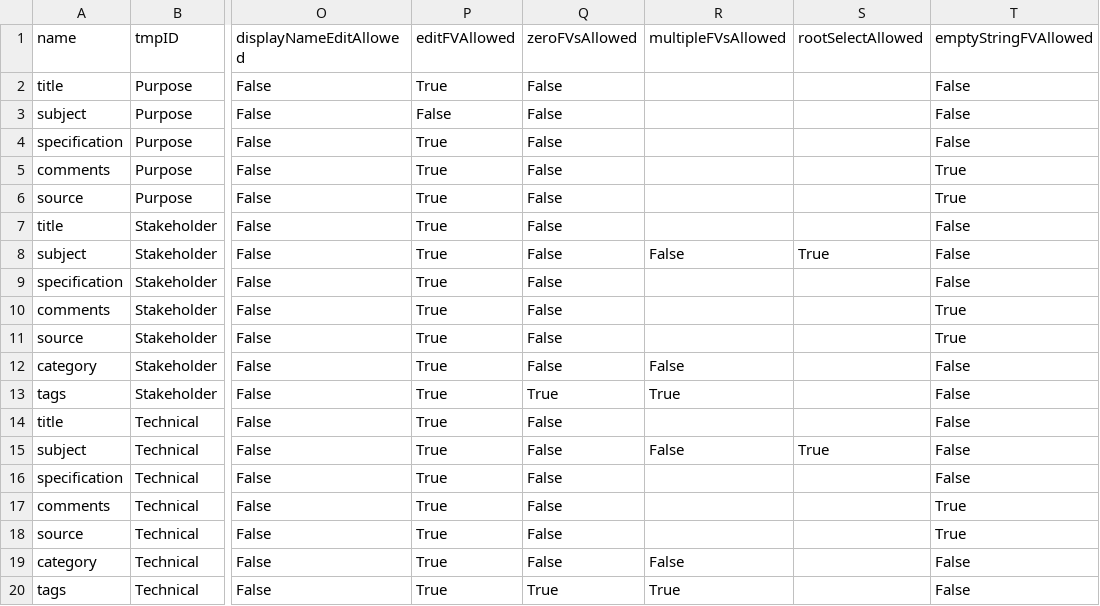
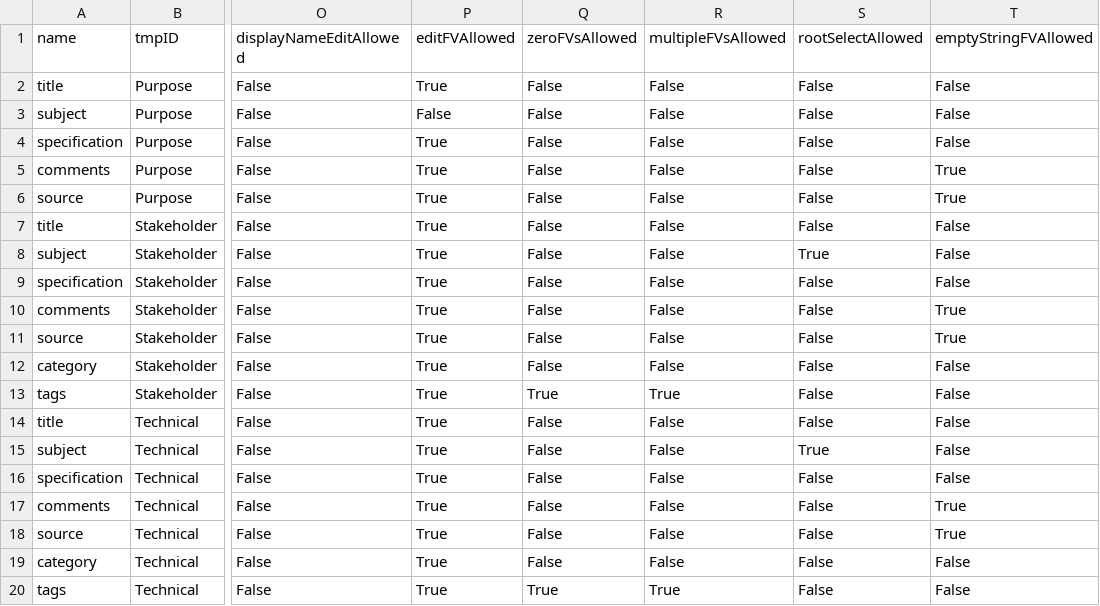
Before and after one commit to mbgerrard/cyphermodels, a CSV file: REQAPP_CSVs/Fields_Base.csv, drawn as a sheet; only a part is shown, gaps mark what is left out; the diff names each change by its address in the sheet, - before the commit and + after, or states it on an @@ line.

```diff
--- a/REQAPP_CSVs/Fields_Base.csv
+++ b/REQAPP_CSVs/Fields_Base.csv
-R2:R7 (multipleFVsAllowed): (empty)
+R2:R7 (multipleFVsAllowed): False
-S2:S7 (rootSelectAllowed): (empty)
+S2:S7 (rootSelectAllowed): False
-R9:R11 (multipleFVsAllowed): (empty)
+R9:R11 (multipleFVsAllowed): False
-S9:S14 (rootSelectAllowed): (empty)
+S9:S14 (rootSelectAllowed): False
-R14 (multipleFVsAllowed): (empty)
+R14 (multipleFVsAllowed): False
-R16:R18 (multipleFVsAllowed): (empty)
+R16:R18 (multipleFVsAllowed): False
-S16:S20 (rootSelectAllowed): (empty)
+S16:S20 (rootSelectAllowed): False
```
Also changed, not shown: REQAPP_CSVs/Fields_A.csv, REQAPP_CSVs/Fields_B.csv, 1 other file.
